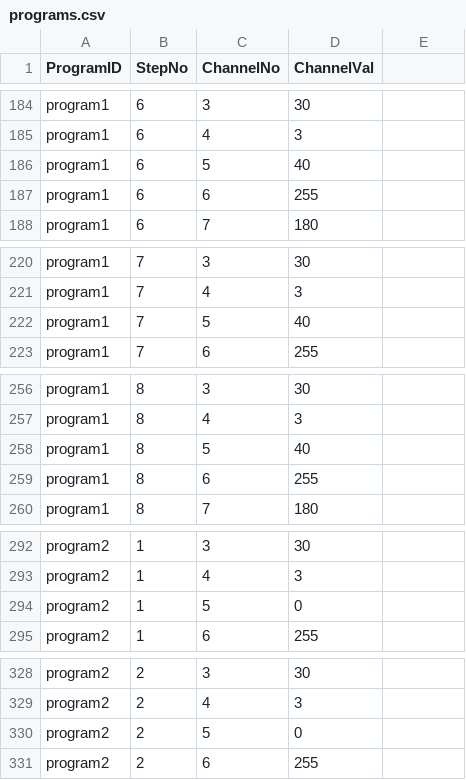
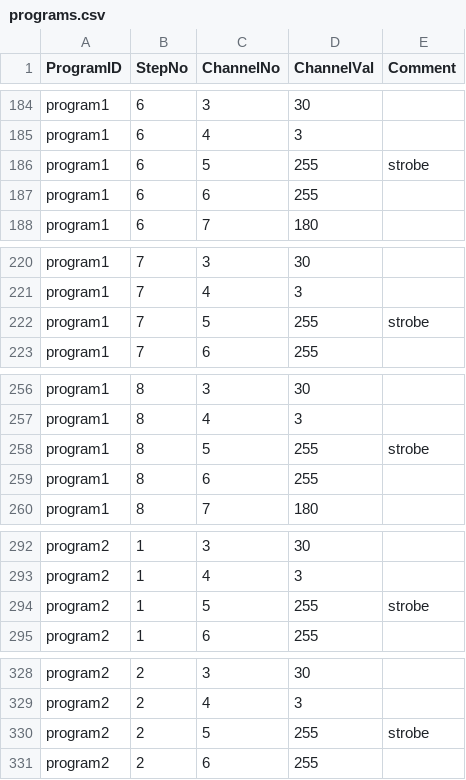
Before and after one commit to sigizusa-hue/dmx-controller, a CSV file: data/programs.csv, drawn as a sheet; only a part is shown, gaps mark what is left out; the diff covers the shown part only.

```diff
--- a/data/programs.csv
+++ b/data/programs.csv
@@ -1 +1 @@
-ProgramID,StepNo,ChannelNo,ChannelVal
+ProgramID,StepNo,ChannelNo,ChannelVal,Comment
@@ -186 +186 @@ program1,6,4,3
-program1,6,5,40
+program1,6,5,255,strobe
@@ -222 +222 @@ program1,7,4,3
-program1,7,5,40
+program1,7,5,255,strobe
@@ -258 +258 @@ program1,8,4,3
-program1,8,5,40
+program1,8,5,255,strobe
@@ -294 +294 @@ program2,1,4,3
-program2,1,5,0
+program2,1,5,255,strobe
@@ -330 +330 @@ program2,2,4,3
-program2,2,5,0
+program2,2,5,255,strobe
```
Also changed, not shown: 22 edited cells elsewhere in this file.
